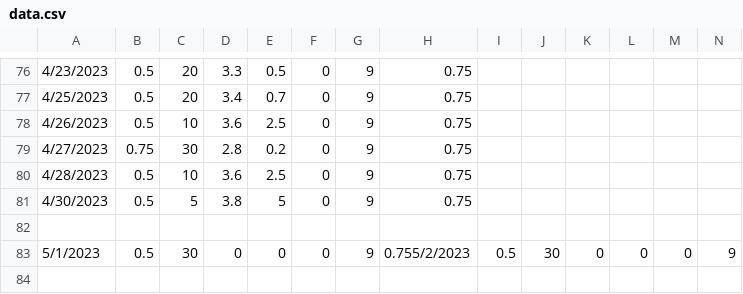
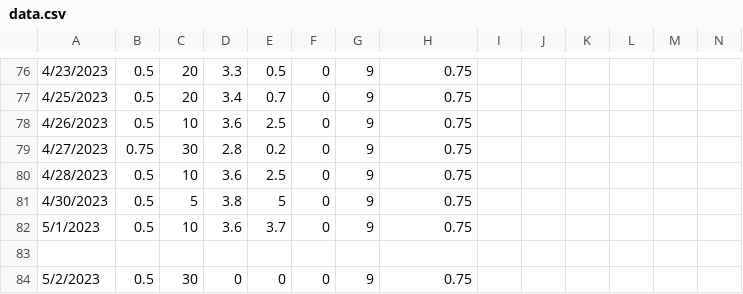
Before and after one commit to bmck039/Fish-Tank-Controller, a CSV file: data.csv, drawn as a sheet; only a part is shown, gaps mark what is left out; removed rows and columns are numbered as before the commit, all else as after; rows hold the shown columns only; the diff names each change by its address in the sheet, - before the commit and + after, or states it on an @@ line.

Commit message:
added data point for 05/02/2023

```diff
--- a/data.csv
+++ b/data.csv
+row 82: 5/1/2023 | 0.5 | 10 | 3.6 | 3.7 | 0 | 9 | 0.75
-row 83: 5/1/2023 | 0.5 | 30 | 0 | 0 | 0 | 9 | 0.755/2/2023 | 0.5 | 30 | 0 | 0 | 0 | 9
+row 84: 5/2/2023 | 0.5 | 30 | 0 | 0 | 0 | 9 | 0.75
```
